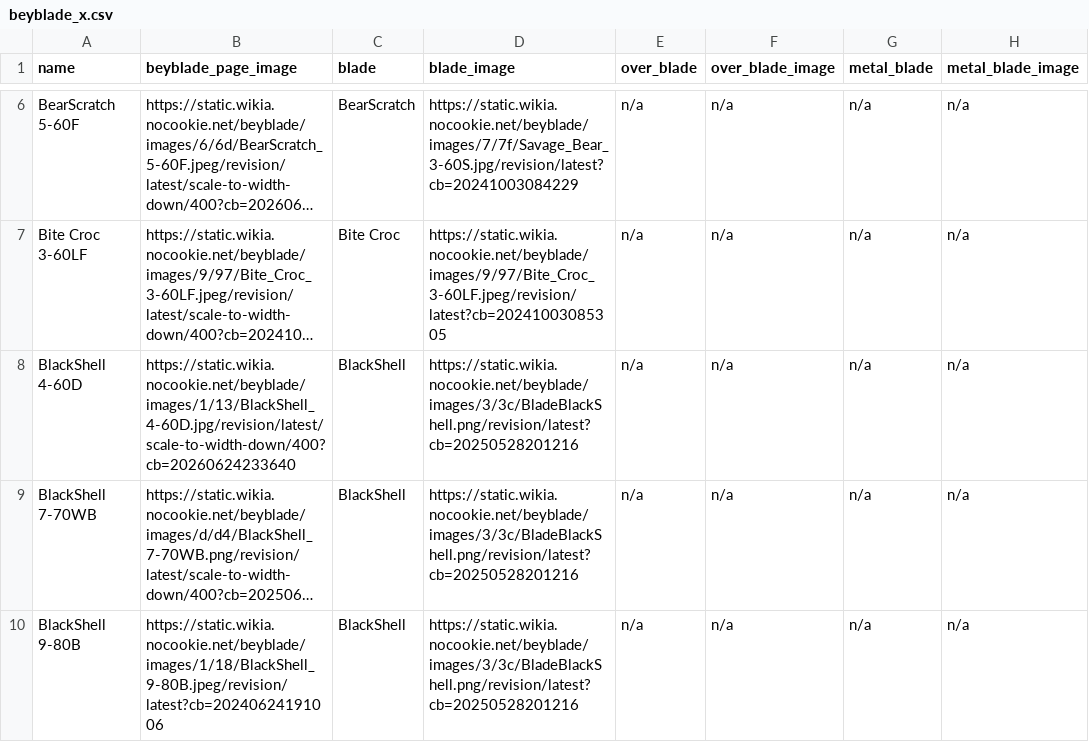
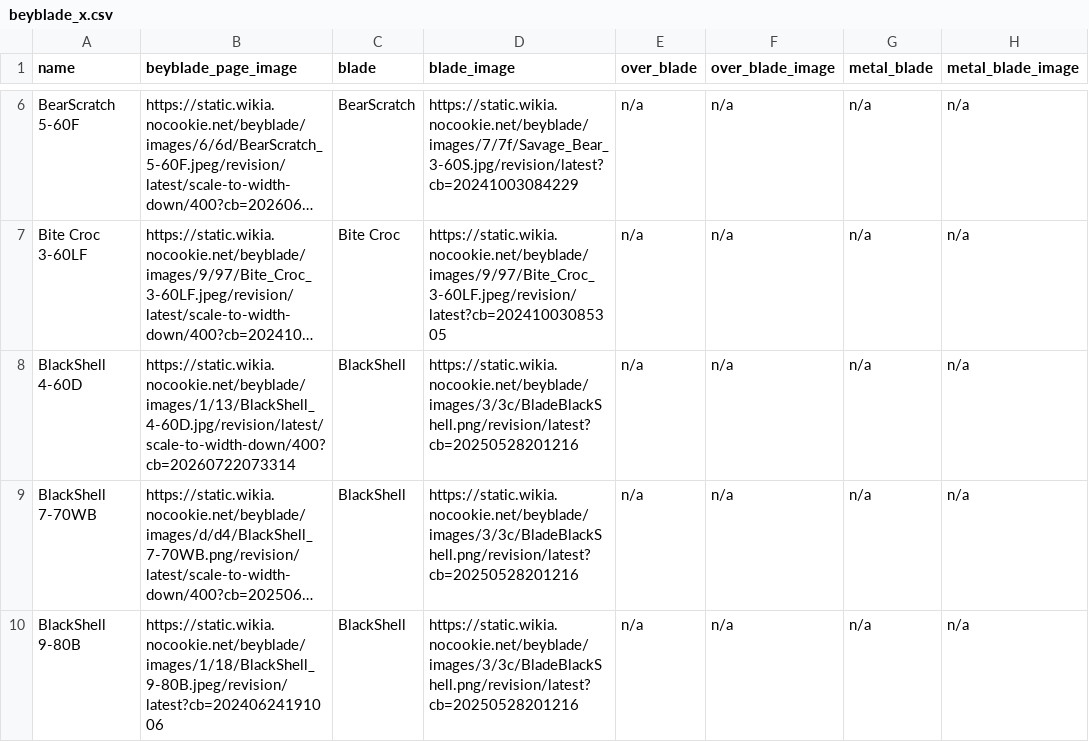
Before and after one commit to OneDime/Software-Beyblade, a CSV file: beyblade_x.csv, drawn as a sheet; only a part is shown, gaps mark what is left out; long unchanged cells end in …; the diff covers the shown part only; the diff names each change by its address in the sheet, - before the commit and + after, or states it on an @@ line.

```diff
--- a/beyblade_x.csv
+++ b/beyblade_x.csv
-B8 (beyblade_page_image): https://static.wikia.nocookie.net/beyblade/images/1/13/BlackShell_4-60D.jpg/revision/latest/scale-to-width-down/400?cb=20260624233640
+B8 (beyblade_page_image): https://static.wikia.nocookie.net/beyblade/images/1/13/BlackShell_4-60D.jpg/revision/latest/scale-to-width-down/400?cb=20260722073314
```
Also changed, not shown: 1 added row elsewhere in this file, 1 other file.
